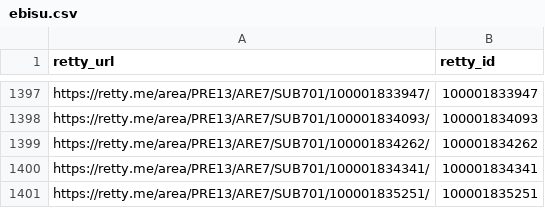
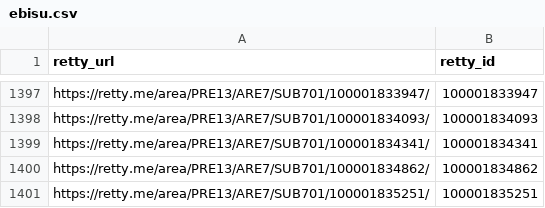
Before and after one commit to taru0216/archive-entreprenais-com, a CSV file: .data/crawl-targets/ebisu.csv, drawn as a sheet; only a part is shown, gaps mark what is left out; removed rows and columns are numbered as before the commit, all else as after; the diff names each change by its address in the sheet, - before the commit and + after, or states it on an @@ line.

```diff
--- a/.data/crawl-targets/ebisu.csv
+++ b/.data/crawl-targets/ebisu.csv
-row 1399: https://retty.me/area/PRE13/ARE7/SUB701/100001834262/ | 100001834262
+row 1400: https://retty.me/area/PRE13/ARE7/SUB701/100001834862/ | 100001834862
```
